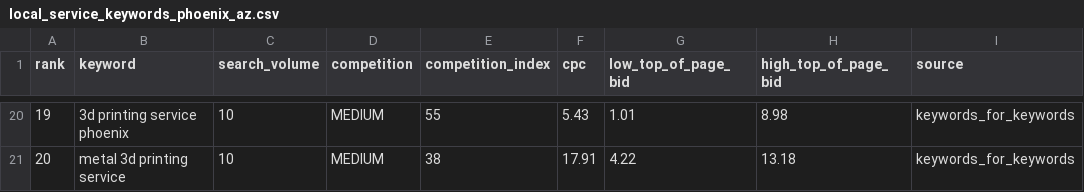
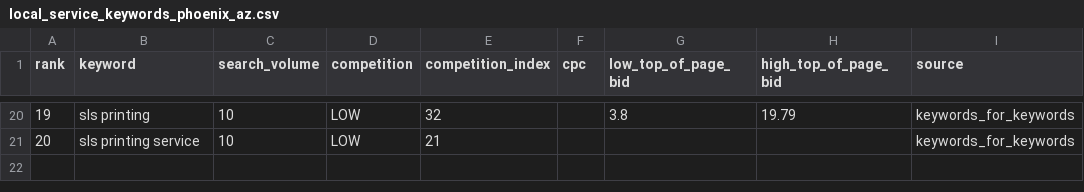
Before and after one commit to nocoffee4u/demand-monitor, a CSV file: out/local_service_keywords_phoenix_az.csv, drawn as a sheet; only a part is shown, gaps mark what is left out; the diff covers the shown part only; the diff names each change by its address in the sheet, - before the commit and + after, or states it on an @@ line.

Commit message:
Re-rank local service keywords from cache after filter tweaks
Apply relevance filters on cache hits so excluding retail filament/LEGO
terms updates the Phoenix report without another DataForSEO charge.

```diff
--- a/out/local_service_keywords_phoenix_az.csv
+++ b/out/local_service_keywords_phoenix_az.csv
-B20 (keyword): 3d printing service phoenix
+B20 (keyword): sls printing
-D20:D21 (competition): MEDIUM
+D20:D21 (competition): LOW
-E20 (competition_index): 55
+E20 (competition_index): 32
-F20 (cpc): 5.43
+F20 (cpc): (empty)
-G20 (low_top_of_page_bid): 1.01
+G20 (low_top_of_page_bid): 3.8
-H20 (high_top_of_page_bid): 8.98
+H20 (high_top_of_page_bid): 19.79
-B21 (keyword): metal 3d printing service
+B21 (keyword): sls printing service
-E21 (competition_index): 38
+E21 (competition_index): 21
-F21 (cpc): 17.91
+F21 (cpc): (empty)
-G21 (low_top_of_page_bid): 4.22
+G21 (low_top_of_page_bid): (empty)
-H21 (high_top_of_page_bid): 13.18
+H21 (high_top_of_page_bid): (empty)
```
Also changed, not shown: 62 edited cells elsewhere in this file, 2 other files.
